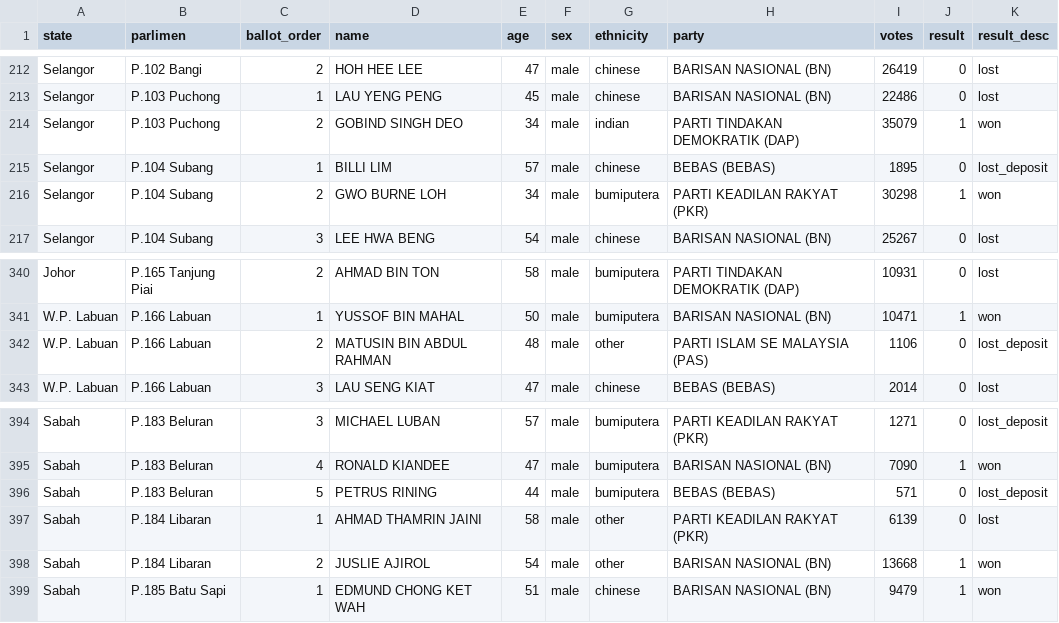
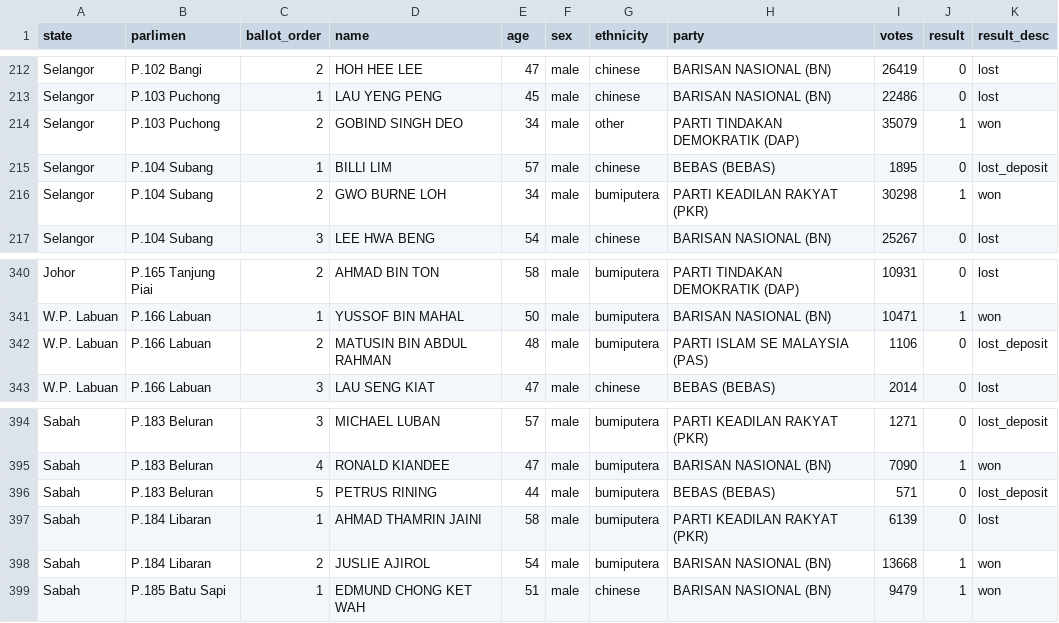
Before and after one commit to Thevesh/analysis-election-msia, a CSV file: data/candidates_ge12.csv, drawn as a sheet; only a part is shown, gaps mark what is left out.

```diff
--- a/data/candidates_ge12.csv
+++ b/data/candidates_ge12.csv
@@ -213,3 +213,3 @@ Selangor,P.102 Bangi,2,HOH HEE LEE,47,male,chinese,BARISAN NASIONAL (BN),26419,0
 Selangor,P.103 Puchong,1,LAU YENG PENG,45,male,chinese,BARISAN NASIONAL (BN),22486,0,lost
-Selangor,P.103 Puchong,2,GOBIND SINGH DEO,34,male,indian,PARTI TINDAKAN DEMOKRATIK (DAP),35079,1,won
+Selangor,P.103 Puchong,2,GOBIND SINGH DEO,34,male,other,PARTI TINDAKAN DEMOKRATIK (DAP),35079,1,won
 Selangor,P.104 Subang,1,BILLI LIM,57,male,chinese,BEBAS (BEBAS),1895,0,lost_deposit
@@ -341,3 +341,3 @@ Johor,P.165 Tanjung Piai,2,AHMAD BIN TON,58,male,bumiputera,PARTI TINDAKAN DEMOK
 W.P. Labuan,P.166 Labuan,1,YUSSOF BIN MAHAL,50,male,bumiputera,BARISAN NASIONAL (BN),10471,1,won
-W.P. Labuan,P.166 Labuan,2,MATUSIN BIN ABDUL RAHMAN,48,male,other,PARTI ISLAM SE MALAYSIA (PAS),1106,0,lost_deposit
+W.P. Labuan,P.166 Labuan,2,MATUSIN BIN ABDUL RAHMAN,48,male,bumiputera,PARTI ISLAM SE MALAYSIA (PAS),1106,0,lost_deposit
 W.P. Labuan,P.166 Labuan,3,LAU SENG KIAT,47,male,chinese,BEBAS (BEBAS),2014,0,lost
@@ -396,4 +396,4 @@ Sabah,P.183 Beluran,4,RONALD KIANDEE,47,male,bumiputera,BARISAN NASIONAL (BN),70
 Sabah,P.183 Beluran,5,PETRUS RINING,44,male,bumiputera,BEBAS (BEBAS),571,0,lost_deposit
-Sabah,P.184 Libaran,1,AHMAD THAMRIN JAINI,58,male,other,PARTI KEADILAN RAKYAT (PKR),6139,0,lost
-Sabah,P.184 Libaran,2,JUSLIE AJIROL,54,male,other,BARISAN NASIONAL (BN),13668,1,won
+Sabah,P.184 Libaran,1,AHMAD THAMRIN JAINI,58,male,bumiputera,PARTI KEADILAN RAKYAT (PKR),6139,0,lost
+Sabah,P.184 Libaran,2,JUSLIE AJIROL,54,male,bumiputera,BARISAN NASIONAL (BN),13668,1,won
 Sabah,P.185 Batu Sapi,1,EDMUND CHONG KET WAH,51,male,chinese,BARISAN NASIONAL (BN),9479,1,won
```
Also changed, not shown: data/candidates_ge13.csv, data/candidates_ge14.csv.
